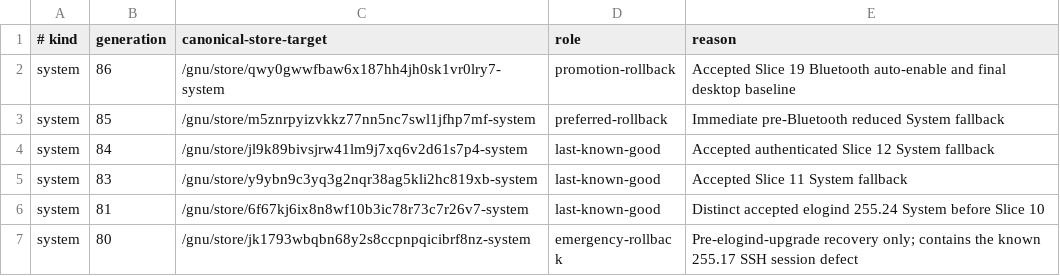
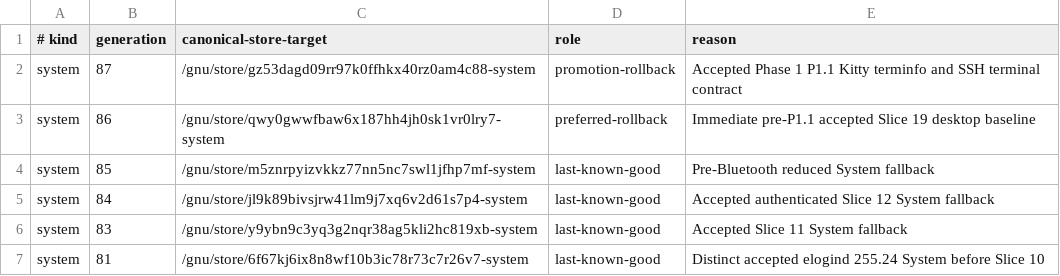
Before and after one commit to skydive420dz/guix-dotfiles, a TSV file: guix/machines/guixpc/generation-pins.tsv, drawn as a sheet; only a part is shown; the shorter side is filled out with more unchanged rows.

Commit message:
system: accept P1.1 terminal contract

```diff
--- a/guix/machines/guixpc/generation-pins.tsv
+++ b/guix/machines/guixpc/generation-pins.tsv
@@ -1,4 +1,5 @@
 # kind	generation	canonical-store-target	role	reason
-system	86	/gnu/store/qwy0gwwfbaw6x187hh4jh0sk1vr0lry7-system	promotion-rollback	Accepted Slice 19 Bluetooth auto-enable and final desktop baseline
-system	85	/gnu/store/m5znrpyizvkkz77nn5nc7swl1jfhp7mf-system	preferred-rollback	Immediate pre-Bluetooth reduced System fallback
+system	87	/gnu/store/gz53dagd09rr97k0ffhkx40rz0am4c88-system	promotion-rollback	Accepted Phase 1 P1.1 Kitty terminfo and SSH terminal contract
+system	86	/gnu/store/qwy0gwwfbaw6x187hh4jh0sk1vr0lry7-system	preferred-rollback	Immediate pre-P1.1 accepted Slice 19 desktop baseline
+system	85	/gnu/store/m5znrpyizvkkz77nn5nc7swl1jfhp7mf-system	last-known-good	Pre-Bluetooth reduced System fallback
 system	84	/gnu/store/jl9k89bivsjrw41lm9j7xq6v2d61s7p4-system	last-known-good	Accepted authenticated Slice 12 System fallback
```
Also changed, not shown: 4 other files.
